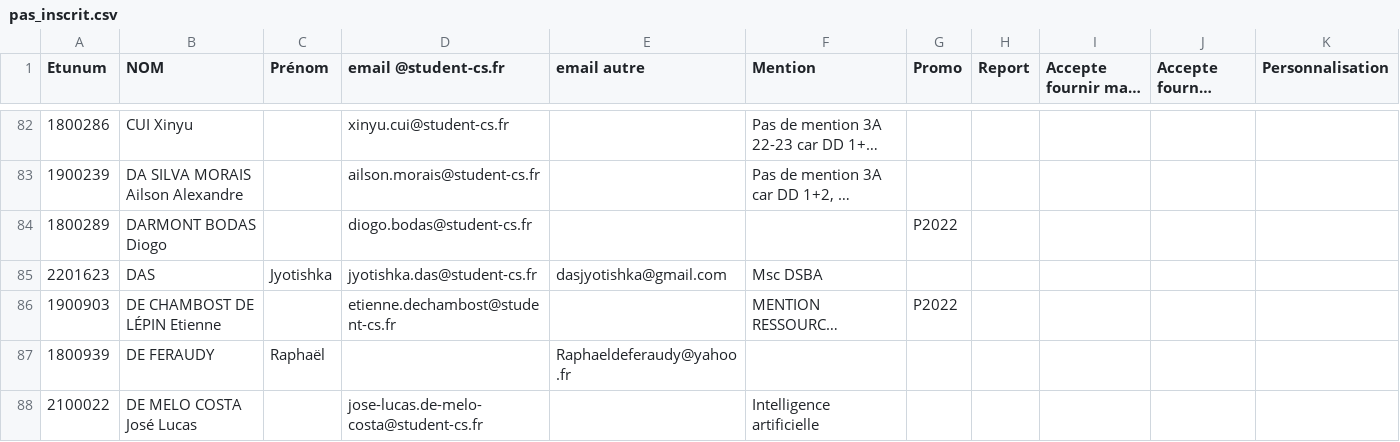
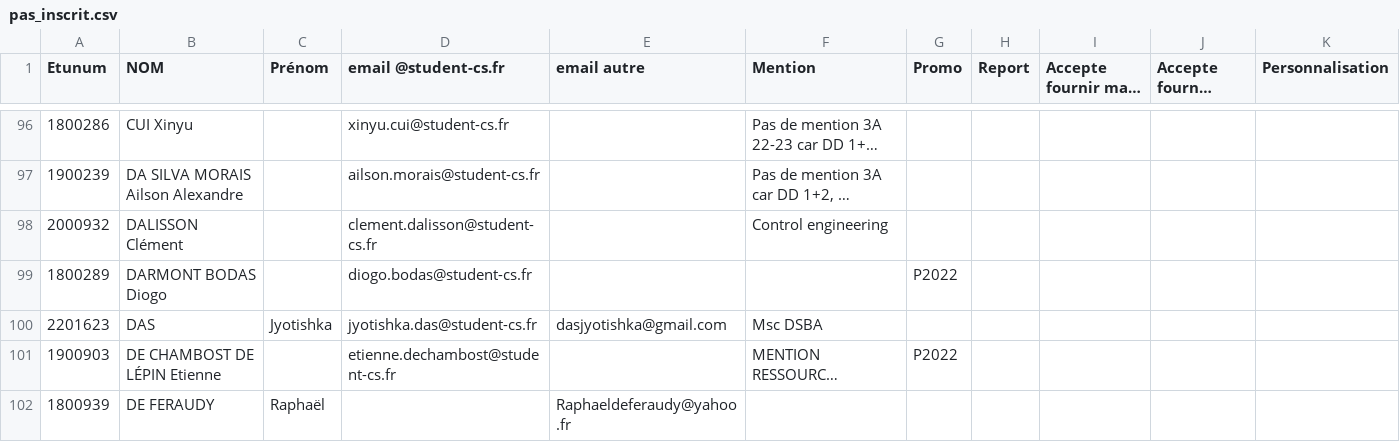
Before and after one commit to alixchz/help_diplomation_lists, a CSV file: results/pas_inscrit.csv, drawn as a sheet; only a part is shown, gaps mark what is left out; the shorter side is filled out with more unchanged rows; long unchanged cells end in …; the diff covers the shown part only; the diff names each change by its address in the sheet, - before the commit and + after, or states it on an @@ line.

```diff
--- a/results/pas_inscrit.csv
+++ b/results/pas_inscrit.csv
+row 98: 2000932 | DALISSON Clément |  | clement.dalisson@student-cs.fr |  | Control engineering
```
Also changed, not shown: 42 added rows elsewhere in this file, 2 other files.
